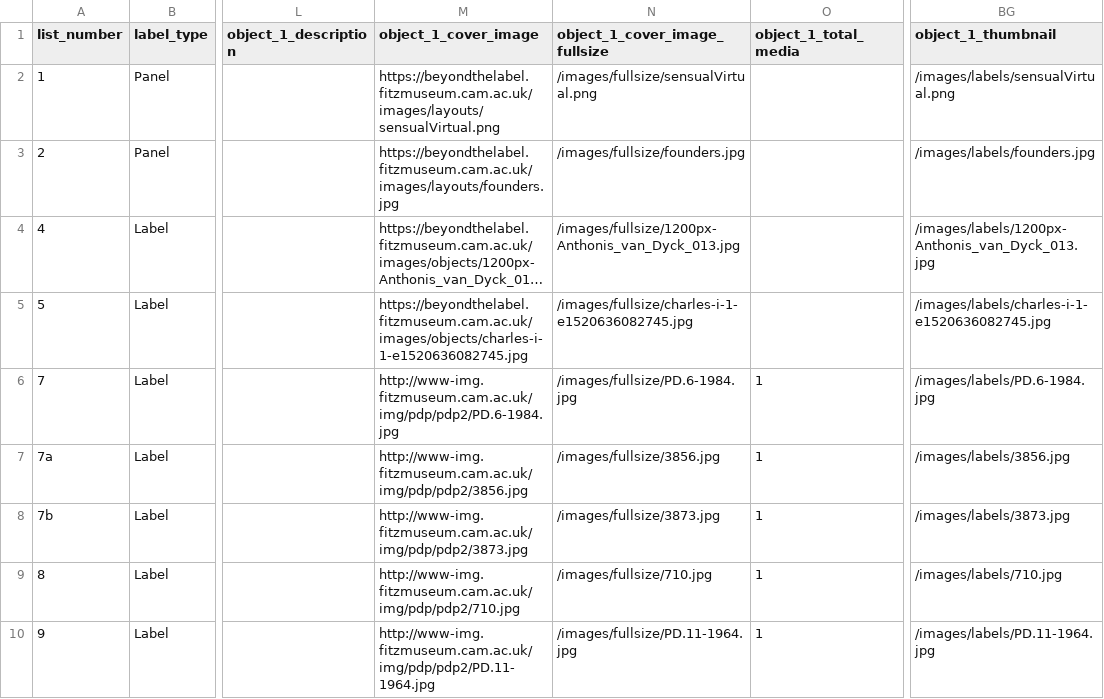
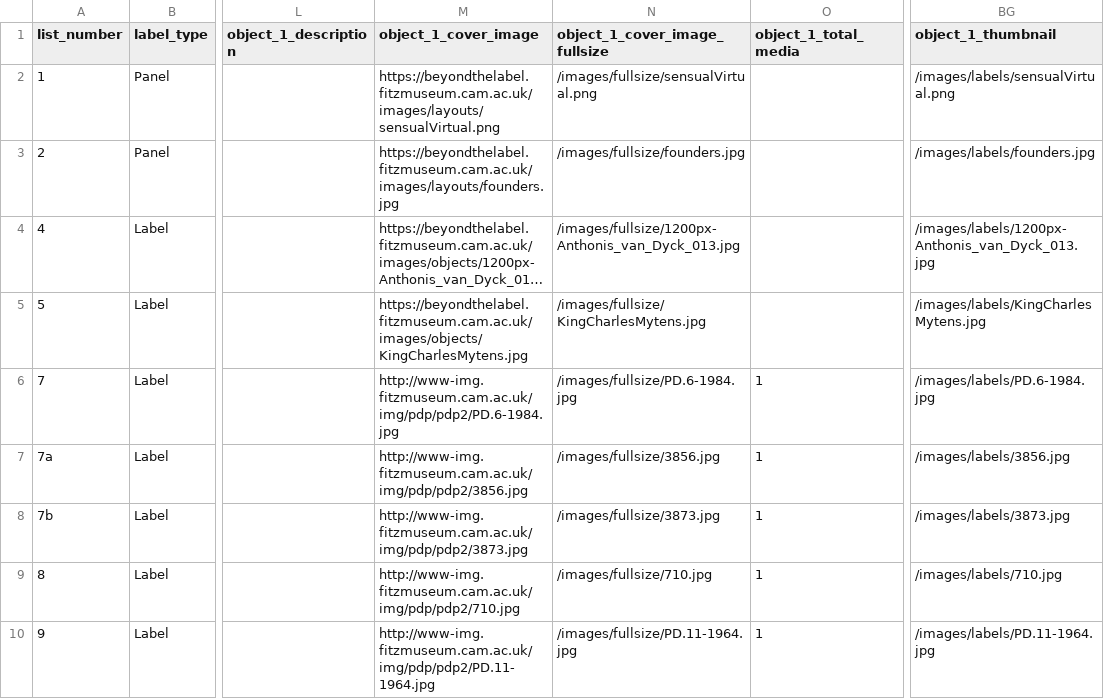
Before and after one commit to FitzwilliamMuseum/beyond-the-label, a CSV file: _data/labeldata.csv, drawn as a sheet; only a part is shown, gaps mark what is left out; long unchanged cells end in …; the diff names each change by its address in the sheet, - before the commit and + after, or states it on an @@ line.

Commit message:
Replaced Charles I image with advice from PDP

```diff
--- a/_data/labeldata.csv
+++ b/_data/labeldata.csv
-M5 (object_1_cover_image): https://beyondthelabel.fitzmuseum.cam.ac.uk/images/objects/charles-i-1-e1520636082745.jpg
+M5 (object_1_cover_image): https://beyondthelabel.fitzmuseum.cam.ac.uk/images/objects/KingCharlesMytens.jpg
-N5 (object_1_cover_image_fullsize): /images/fullsize/charles-i-1-e1520636082745.jpg
+N5 (object_1_cover_image_fullsize): /images/fullsize/KingCharlesMytens.jpg
-BG5 (object_1_thumbnail): /images/labels/charles-i-1-e1520636082745.jpg
+BG5 (object_1_thumbnail): /images/labels/KingCharlesMytens.jpg
```
Also changed, not shown: 6 other files.
